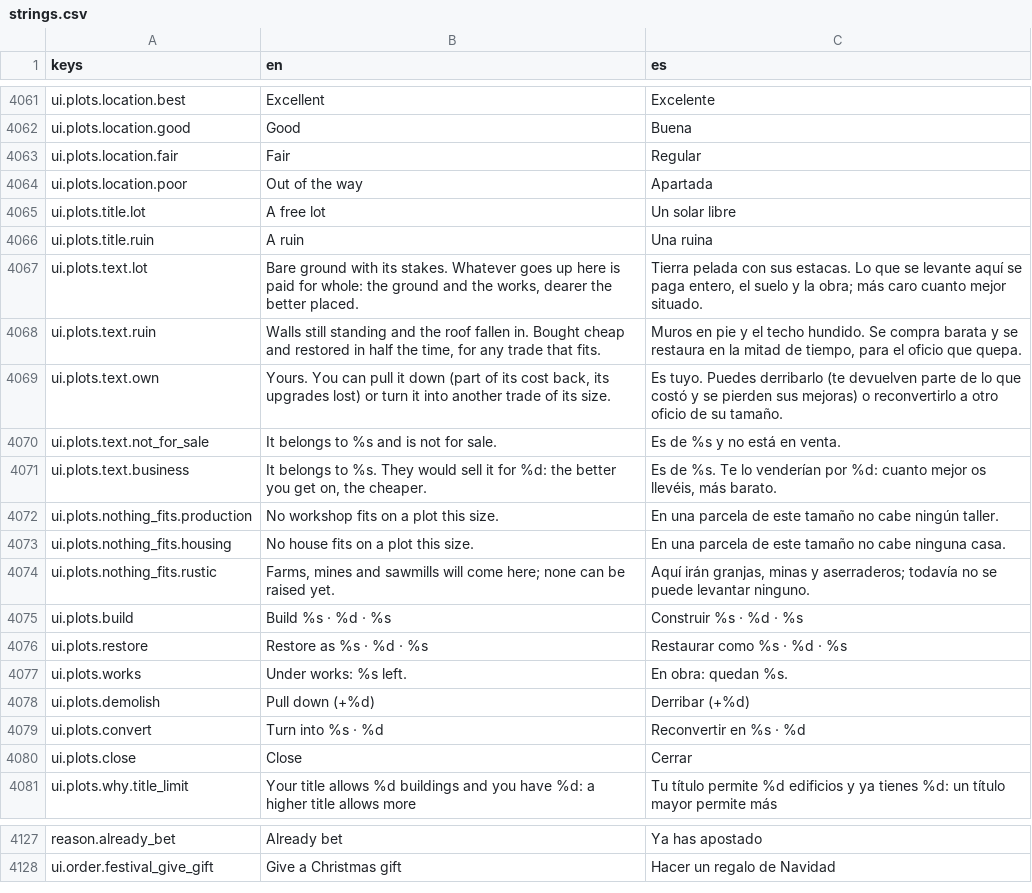
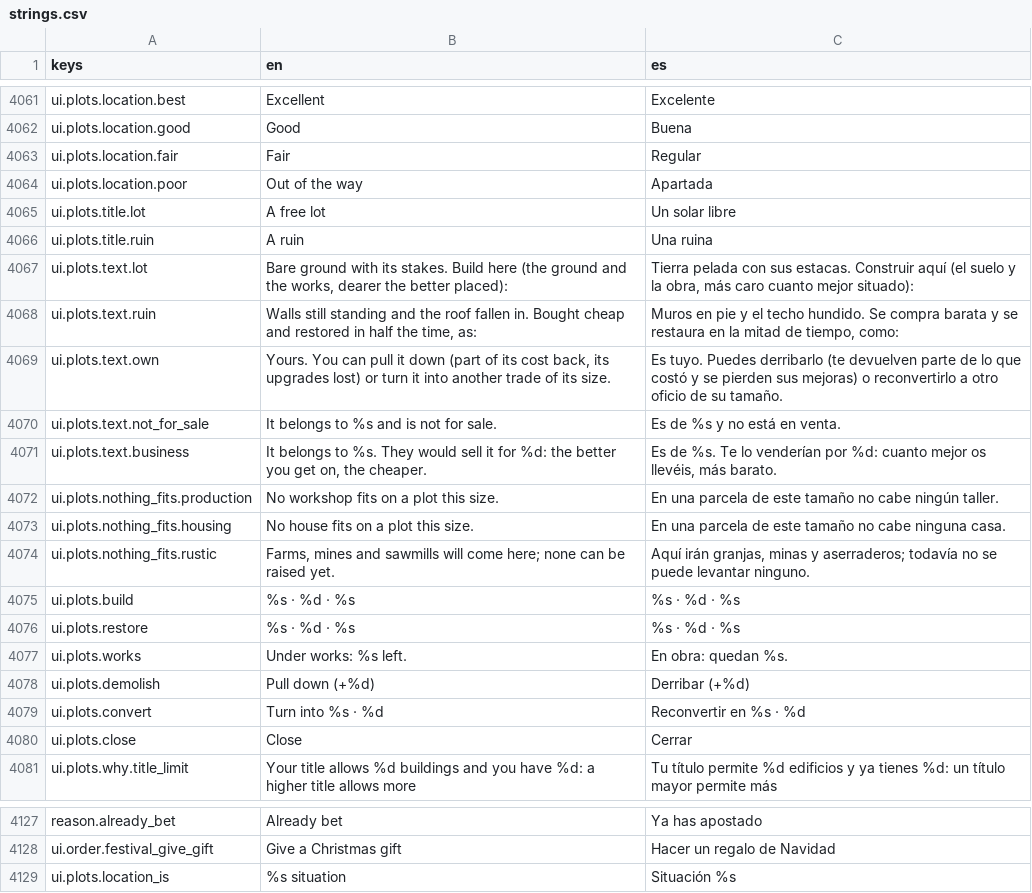
Before and after one commit to MiguelMolledo/GuildMaster, a CSV file: i18n/strings.csv, drawn as a sheet; only a part is shown, gaps mark what is left out.

```diff
--- a/i18n/strings.csv
+++ b/i18n/strings.csv
@@ -4070,4 +4070,4 @@ ui.plots.title.lot,A free lot,Un solar libre
 ui.plots.title.ruin,A ruin,Una ruina
-ui.plots.text.lot,"Bare ground with its stakes. Whatever goes up here is paid for whole: the ground and the works, dearer the better placed.","Tierra pelada con sus estacas. Lo que se levante aquí se paga entero, el suelo y la obra; más caro cuanto mejor situado."
-ui.plots.text.ruin,"Walls still standing and the roof fallen in. Bought cheap and restored in half the time, for any trade that fits.","Muros en pie y el techo hundido. Se compra barata y se restaura en la mitad de tiempo, para el oficio que quepa."
+ui.plots.text.lot,"Bare ground with its stakes. Build here (the ground and the works, dearer the better placed):","Tierra pelada con sus estacas. Construir aquí (el suelo y la obra, más caro cuanto mejor situado):"
+ui.plots.text.ruin,"Walls still standing and the roof fallen in. Bought cheap and restored in half the time, as:","Muros en pie y el techo hundido. Se compra barata y se restaura en la mitad de tiempo, como:"
 ui.plots.text.own,"Yours. You can pull it down (part of its cost back, its upgrades lost) or turn it into another trade of its size.",Es tuyo. Puedes derribarlo (te devuelven parte de lo que costó y se pierden sus mejoras) o reconvertirlo a otro oficio de su tamaño.
@@ -4078,4 +4078,4 @@ ui.plots.nothing_fits.housing,No house fits on a plot this size.,En una parcela
 ui.plots.nothing_fits.rustic,"Farms, mines and sawmills will come here; none can be raised yet.","Aquí irán granjas, minas y aserraderos; todavía no se puede levantar ninguno."
-ui.plots.build,Build %s · %d · %s,Construir %s · %d · %s
-ui.plots.restore,Restore as %s · %d · %s,Restaurar como %s · %d · %s
+ui.plots.build,%s · %d · %s,%s · %d · %s
+ui.plots.restore,%s · %d · %s,%s · %d · %s
 ui.plots.works,Under works: %s left.,En obra: quedan %s.
@@ -4132 +4132,2 @@ reason.already_bet,Already bet,Ya has apostado
 ui.order.festival_give_gift,Give a Christmas gift,Hacer un regalo de Navidad
+ui.plots.location_is,%s situation,Situación %s
```
Also changed, not shown: 19 other files.
